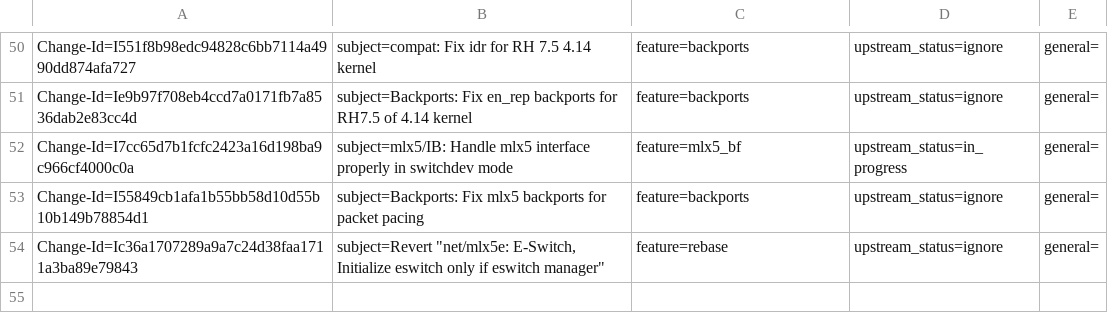
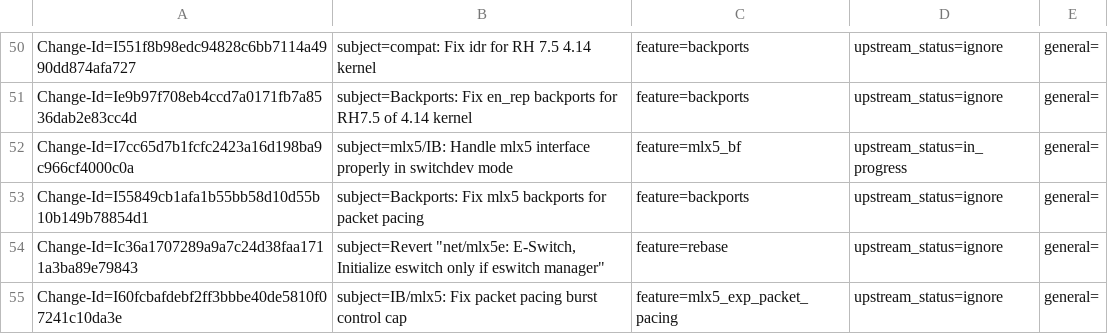
Before and after one commit to Shun-Hao/mlnx-ofa_kernel-4.6-1.0.1.1-rhel7.3, a CSV file: metadata/Bodong_Wang.csv, drawn as a sheet; only a part is shown, gaps mark what is left out.

Commit message:
IB/mlx5: Fix packet pacing burst control cap
The report of burst control cap was removed by merging. Add it back.

Issue: 1648893
Change-Id: I60fcbafdebf2ff3bbbe40de5810f07241c10da3e
Signed-off-by: Bodong Wang <bodong@mellanox.com>

```diff
--- a/metadata/Bodong_Wang.csv
+++ b/metadata/Bodong_Wang.csv
@@ -54 +54,2 @@ Change-Id=I55849cb1afa1b55bb58d10d55b10b149b78854d1; subject=Backports: Fix mlx5
 Change-Id=Ic36a1707289a9a7c24d38faa1711a3ba89e79843; subject=Revert "net/mlx5e: E-Switch, Initialize eswitch only if eswitch manager"; feature=rebase; upstream_status=ignore; general=;
+Change-Id=I60fcbafdebf2ff3bbbe40de5810f07241c10da3e; subject=IB/mlx5: Fix packet pacing burst control cap; feature=mlx5_exp_packet_pacing; upstream_status=ignore; general=;
```
Also changed, not shown: 1 other file.
